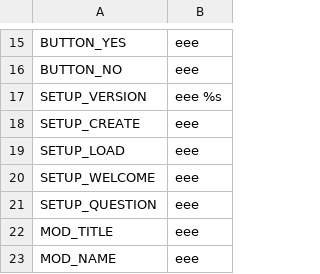
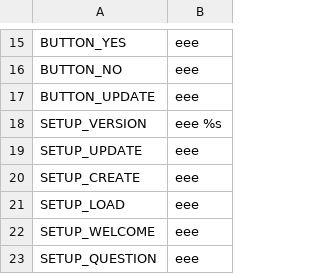
Before and after one commit to Carsmaniac/paintjob-packer, a CSV file: locale/ee.csv, drawn as a sheet; only a part is shown, gaps mark what is left out; the shorter side is filled out with more unchanged rows.

```diff
--- a/locale/ee.csv
+++ b/locale/ee.csv
@@ -16,3 +16,5 @@ BUTTON_YES,eee
 BUTTON_NO,eee
+BUTTON_UPDATE,eee
 SETUP_VERSION,eee %s
+SETUP_UPDATE,eee
 SETUP_CREATE,eee
```
Also changed, not shown: locale/en_GB.csv, 9 other files.
